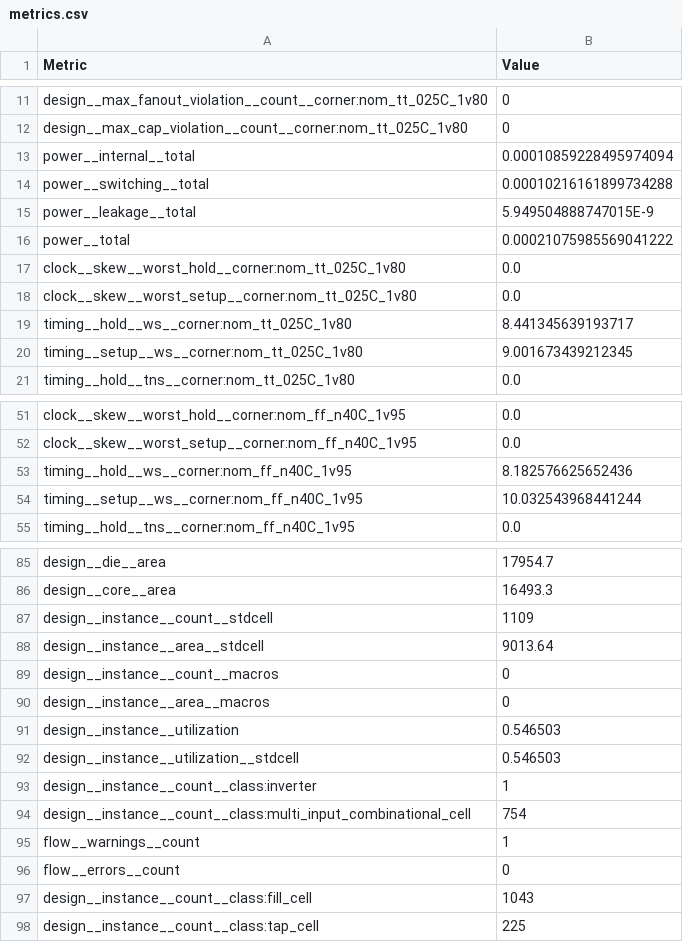
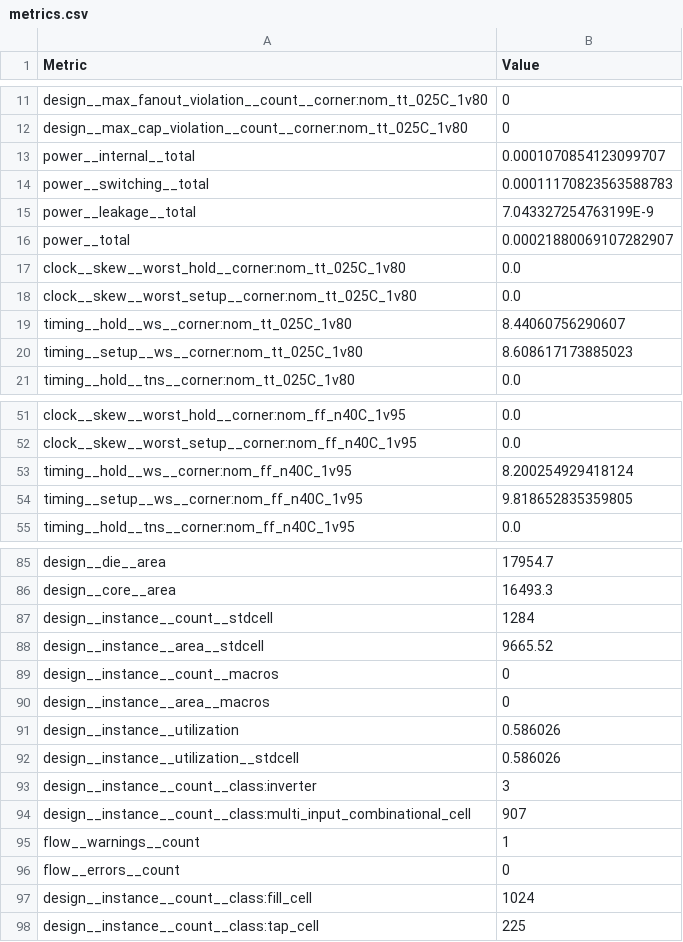
Before and after one commit to krisjdev/tinytapeout-sky-25a, a CSV file: projects/tt_um_SNPU/stats/metrics.csv, drawn as a sheet; only a part is shown, gaps mark what is left out; the diff covers the shown part only.

```diff
--- a/projects/tt_um_SNPU/stats/metrics.csv
+++ b/projects/tt_um_SNPU/stats/metrics.csv
@@ -12,10 +12,10 @@ design__max_fanout_violation__count__corner:nom_tt_025C_1v80,0
 design__max_cap_violation__count__corner:nom_tt_025C_1v80,0
-power__internal__total,0.00010859228495974094
-power__switching__total,0.00010216161899734288
-power__leakage__total,5.949504888747015E-9
-power__total,0.00021075985569041222
+power__internal__total,0.0001070854123099707
+power__switching__total,0.00011170823563588783
+power__leakage__total,7.043327254763199E-9
+power__total,0.00021880069107282907
 clock__skew__worst_hold__corner:nom_tt_025C_1v80,0.0
 clock__skew__worst_setup__corner:nom_tt_025C_1v80,0.0
-timing__hold__ws__corner:nom_tt_025C_1v80,8.441345639193717
-timing__setup__ws__corner:nom_tt_025C_1v80,9.001673439212345
+timing__hold__ws__corner:nom_tt_025C_1v80,8.44060756290607
+timing__setup__ws__corner:nom_tt_025C_1v80,8.608617173885023
 timing__hold__tns__corner:nom_tt_025C_1v80,0.0
@@ -52,4 +52,4 @@ clock__skew__worst_hold__corner:nom_ff_n40C_1v95,0.0
 clock__skew__worst_setup__corner:nom_ff_n40C_1v95,0.0
-timing__hold__ws__corner:nom_ff_n40C_1v95,8.182576625652436
-timing__setup__ws__corner:nom_ff_n40C_1v95,10.032543968441244
+timing__hold__ws__corner:nom_ff_n40C_1v95,8.200254929418124
+timing__setup__ws__corner:nom_ff_n40C_1v95,9.818652835359805
 timing__hold__tns__corner:nom_ff_n40C_1v95,0.0
@@ -86,13 +86,13 @@ design__die__area,17954.7
 design__core__area,16493.3
-design__instance__count__stdcell,1109
-design__instance__area__stdcell,9013.64
+design__instance__count__stdcell,1284
+design__instance__area__stdcell,9665.52
 design__instance__count__macros,0
 design__instance__area__macros,0
-design__instance__utilization,0.546503
-design__instance__utilization__stdcell,0.546503
-design__instance__count__class:inverter,1
-design__instance__count__class:multi_input_combinational_cell,754
+design__instance__utilization,0.586026
+design__instance__utilization__stdcell,0.586026
+design__instance__count__class:inverter,3
+design__instance__count__class:multi_input_combinational_cell,907
 flow__warnings__count,1
 flow__errors__count,0
-design__instance__count__class:fill_cell,1043
+design__instance__count__class:fill_cell,1024
 design__instance__count__class:tap_cell,225
```
Also changed, not shown: 2 added rows and 61 edited cells elsewhere in this file, 7 other files.
